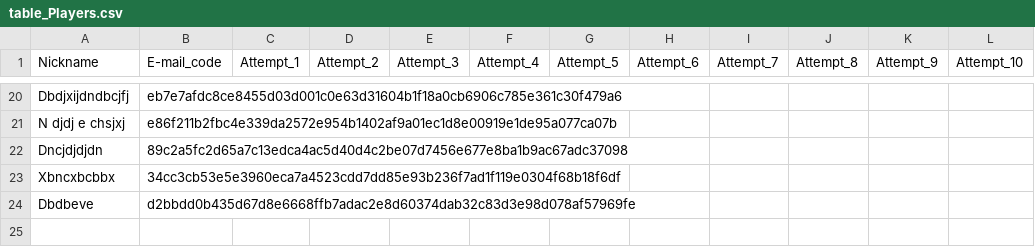
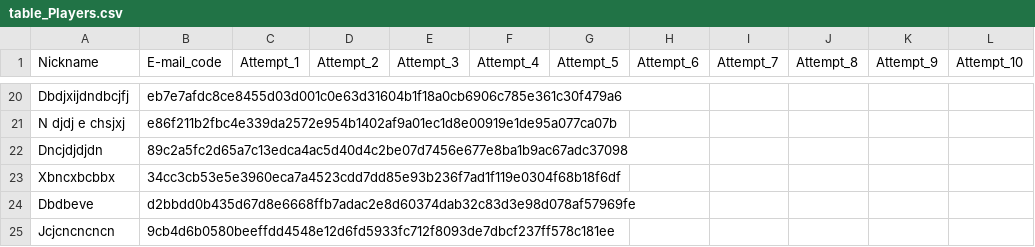
Before and after one commit to lapatinszki/simulator-app, a CSV file: table_Players.csv, drawn as a sheet; only a part is shown, gaps mark what is left out.

Commit message:
Add player  Jcjcncncncn

```diff
--- a/table_Players.csv
+++ b/table_Players.csv
@@ -24 +24,2 @@ Xbncxbcbbx,34cc3cb53e5e3960eca7a4523cdd7dd85e93b236f7ad1f119e0304f68b18f6df,,,,,
 Dbdbeve,d2bbdd0b435d67d8e6668ffb7adac2e8d60374dab32c83d3e98d078af57969fe,,,,,,,,,,
+ Jcjcncncncn,9cb4d6b0580beeffdd4548e12d6fd5933fc712f8093de7dbcf237ff578c181ee,,,,,,,,,,
```
